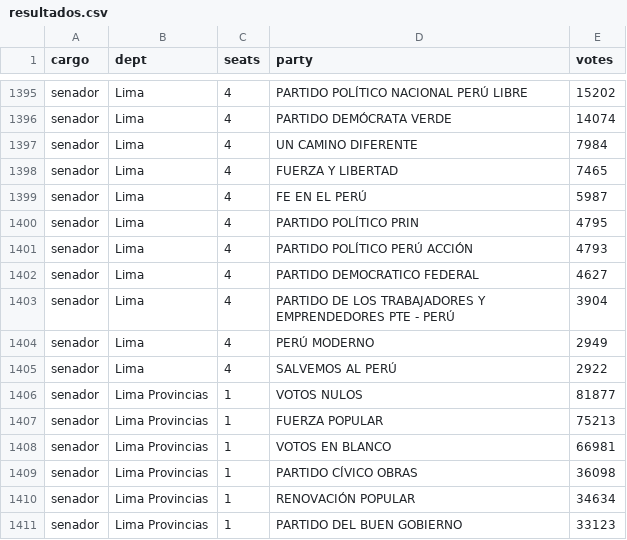
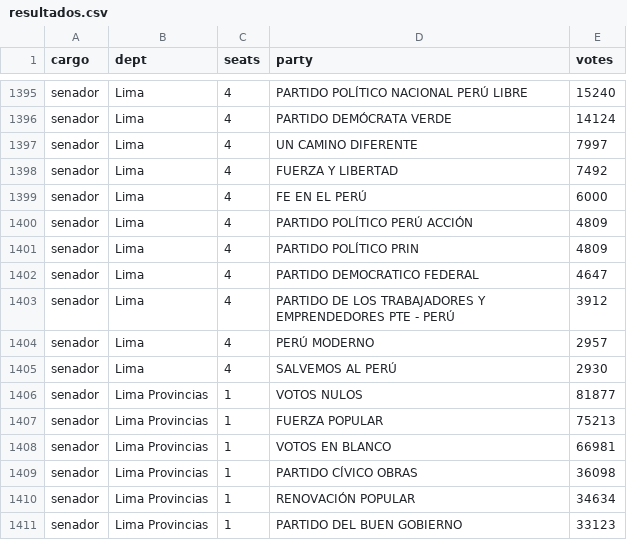
Before and after one commit to MathieuR04/elecciones-peru-2026, a CSV file: data/resultados.csv, drawn as a sheet; only a part is shown, gaps mark what is left out; the diff covers the shown part only; the diff names each change by its address in the sheet, - before the commit and + after, or states it on an @@ line.

```diff
--- a/data/resultados.csv
+++ b/data/resultados.csv
-E1395 (votes): 15202
+E1395 (votes): 15240
-E1396 (votes): 14074
+E1396 (votes): 14124
-E1397 (votes): 7984
+E1397 (votes): 7997
-E1398 (votes): 7465
+E1398 (votes): 7492
-E1399 (votes): 5987
+E1399 (votes): 6000
-D1400 (party): PARTIDO POLÍTICO PRIN
+D1400 (party): PARTIDO POLÍTICO PERÚ ACCIÓN
-E1400 (votes): 4795
+E1400 (votes): 4809
-D1401 (party): PARTIDO POLÍTICO PERÚ ACCIÓN
+D1401 (party): PARTIDO POLÍTICO PRIN
-E1401 (votes): 4793
+E1401 (votes): 4809
-E1402 (votes): 4627
+E1402 (votes): 4647
-E1403 (votes): 3904
+E1403 (votes): 3912
-E1404 (votes): 2949
+E1404 (votes): 2957
-E1405 (votes): 2922
+E1405 (votes): 2930
```
Also changed, not shown: 27 edited cells elsewhere in this file, 2 other files.
